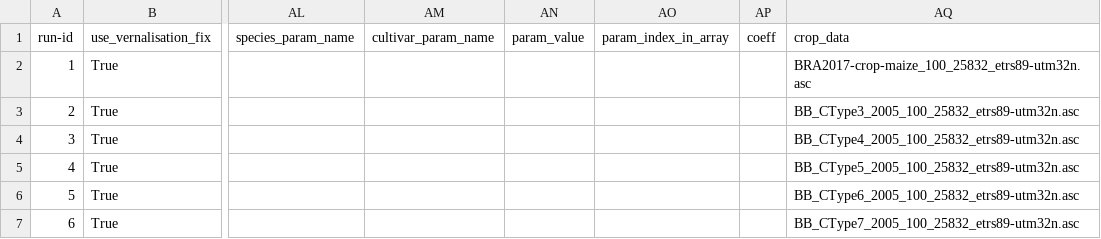
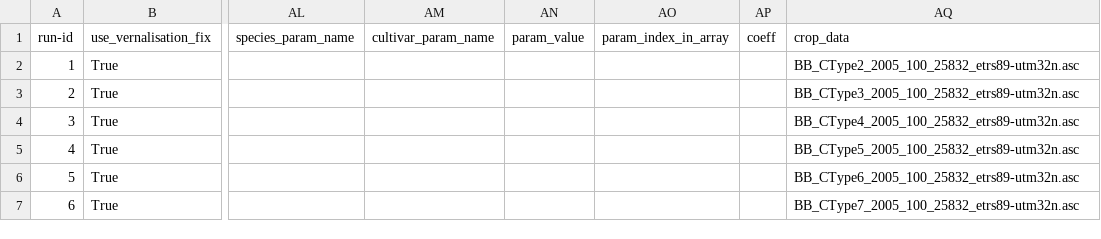
Before and after one commit to zalf-rpm/switch, a CSV file: sim_setups_LF.csv, drawn as a sheet; only a part is shown, gaps mark what is left out; the diff names each change by its address in the sheet, - before the commit and + after, or states it on an @@ line.

```diff
--- a/sim_setups_LF.csv
+++ b/sim_setups_LF.csv
-AQ2 (crop_data): BRA2017-crop-maize_100_25832_etrs89-utm32n.asc
+AQ2 (crop_data): BB_CType2_2005_100_25832_etrs89-utm32n.asc
```
Also changed, not shown: 2 other files.
